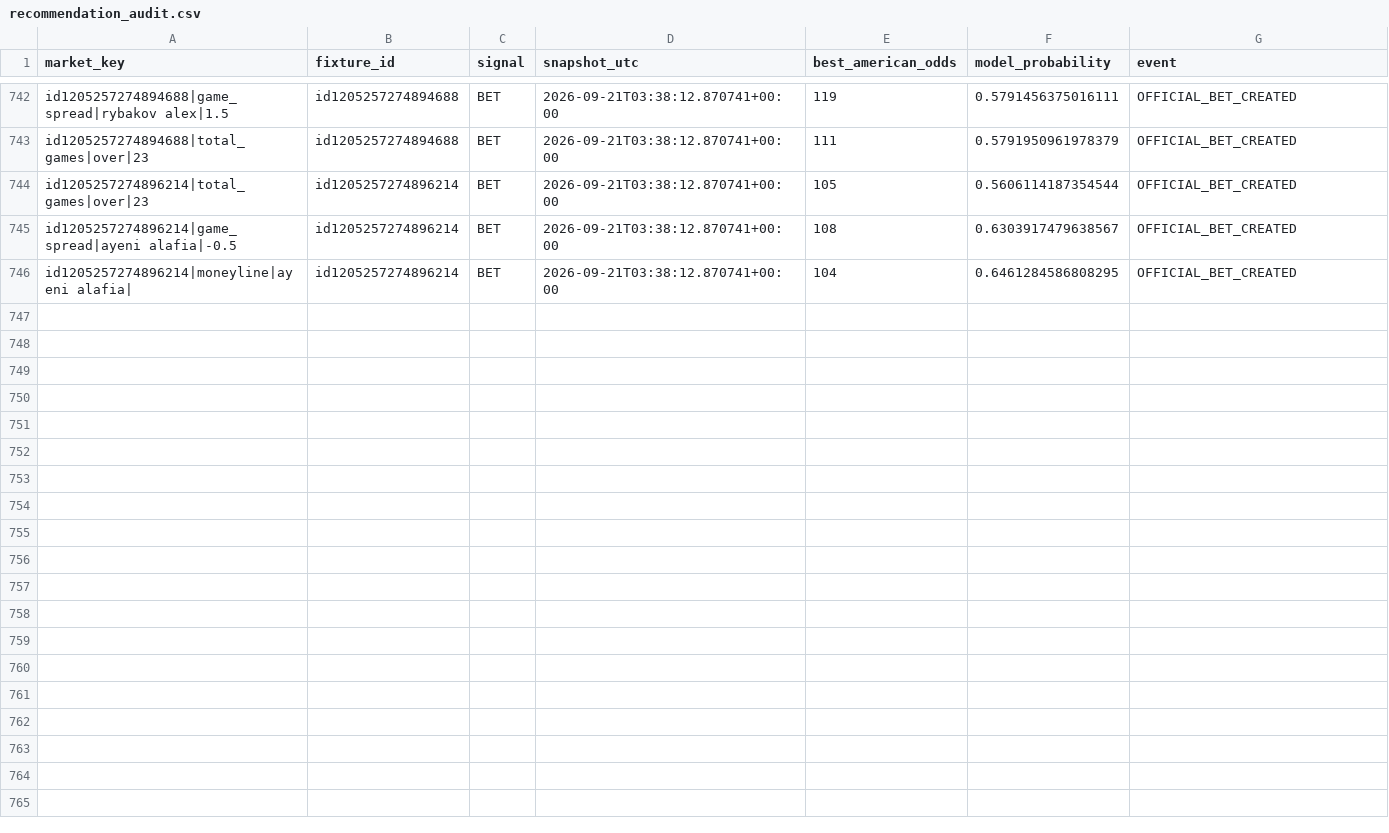
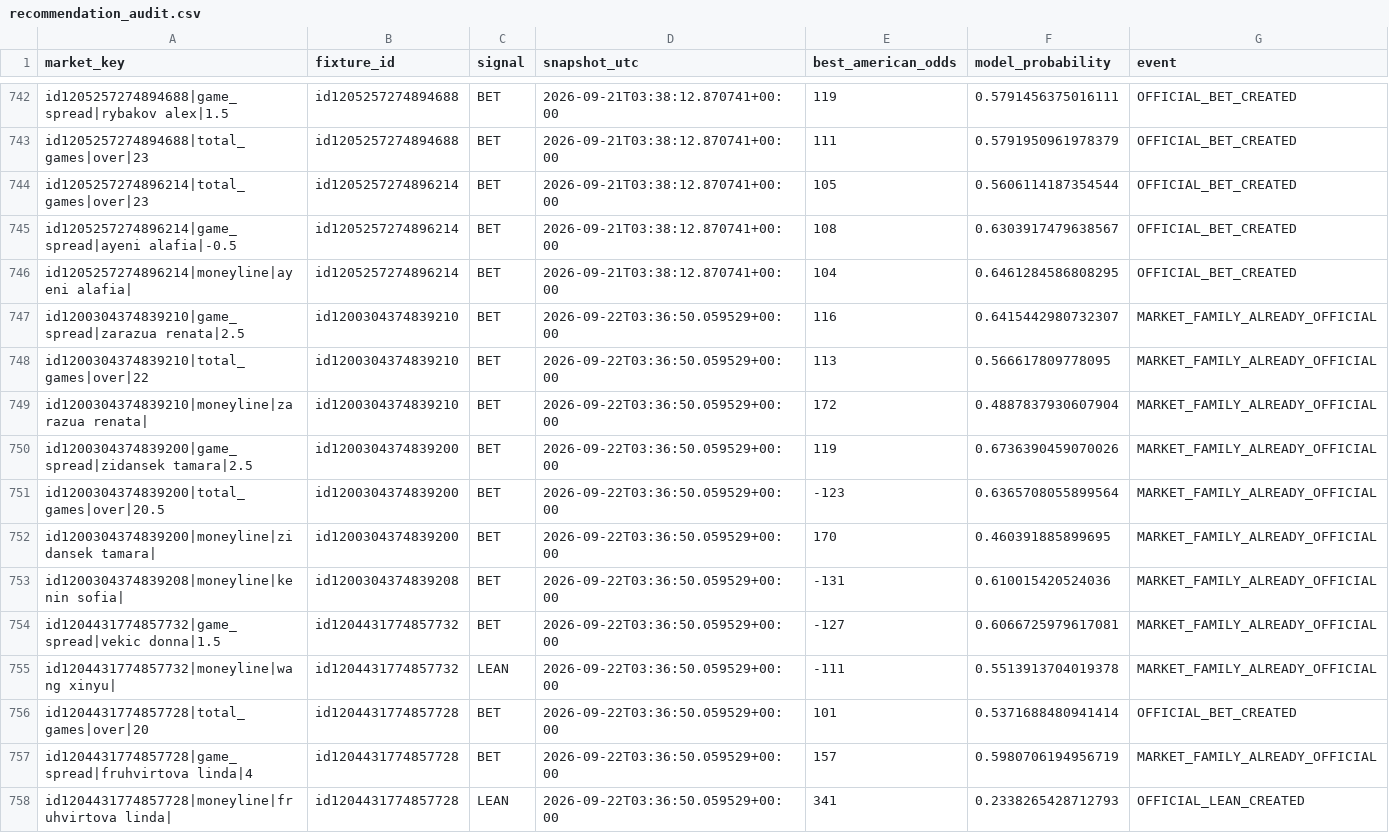
Before and after one commit to emarti13/Tennis_Quant_Lab_V5, a CSV file: v5_daily_ready/recommendation_audit.csv, drawn as a sheet; only a part is shown, gaps mark what is left out.

```diff
--- a/v5_daily_ready/recommendation_audit.csv
+++ b/v5_daily_ready/recommendation_audit.csv
@@ -746 +746,13 @@ id1205257274896214|game_spread|ayeni alafia|-0.5,id1205257274896214,BET,2026-09-
 id1205257274896214|moneyline|ayeni alafia|,id1205257274896214,BET,2026-09-21T03:38:12.870741+00:00,104,0.6461284586808295,OFFICIAL_BET_CREATED
+id1200304374839210|game_spread|zarazua renata|2.5,id1200304374839210,BET,2026-09-22T03:36:50.059529+00:00,116,0.6415442980732307,MARKET_FAMILY_ALREADY_OFFICIAL
+id1200304374839210|total_games|over|22,id1200304374839210,BET,2026-09-22T03:36:50.059529+00:00,113,0.566617809778095,MARKET_FAMILY_ALREADY_OFFICIAL
+id1200304374839210|moneyline|zarazua renata|,id1200304374839210,BET,2026-09-22T03:36:50.059529+00:00,172,0.4887837930607904,MARKET_FAMILY_ALREADY_OFFICIAL
+id1200304374839200|game_spread|zidansek tamara|2.5,id1200304374839200,BET,2026-09-22T03:36:50.059529+00:00,119,0.6736390459070026,MARKET_FAMILY_ALREADY_OFFICIAL
+id1200304374839200|total_games|over|20.5,id1200304374839200,BET,2026-09-22T03:36:50.059529+00:00,-123,0.6365708055899564,MARKET_FAMILY_ALREADY_OFFICIAL
+id1200304374839200|moneyline|zidansek tamara|,id1200304374839200,BET,2026-09-22T03:36:50.059529+00:00,170,0.460391885899695,MARKET_FAMILY_ALREADY_OFFICIAL
+id1200304374839208|moneyline|kenin sofia|,id1200304374839208,BET,2026-09-22T03:36:50.059529+00:00,-131,0.610015420524036,MARKET_FAMILY_ALREADY_OFFICIAL
+id1204431774857732|game_spread|vekic donna|1.5,id1204431774857732,BET,2026-09-22T03:36:50.059529+00:00,-127,0.6066725979617081,MARKET_FAMILY_ALREADY_OFFICIAL
+id1204431774857732|moneyline|wang xinyu|,id1204431774857732,LEAN,2026-09-22T03:36:50.059529+00:00,-111,0.5513913704019378,MARKET_FAMILY_ALREADY_OFFICIAL
+id1204431774857728|total_games|over|20,id1204431774857728,BET,2026-09-22T03:36:50.059529+00:00,101,0.5371688480941414,OFFICIAL_BET_CREATED
+id1204431774857728|game_spread|fruhvirtova linda|4,id1204431774857728,BET,2026-09-22T03:36:50.059529+00:00,157,0.5980706194956719,MARKET_FAMILY_ALREADY_OFFICIAL
+id1204431774857728|moneyline|fruhvirtova linda|,id1204431774857728,LEAN,2026-09-22T03:36:50.059529+00:00,341,0.2338265428712793,OFFICIAL_LEAN_CREATED
```
Also changed, not shown: v5_daily_ready/official_recommendations.csv, 7 other files.
